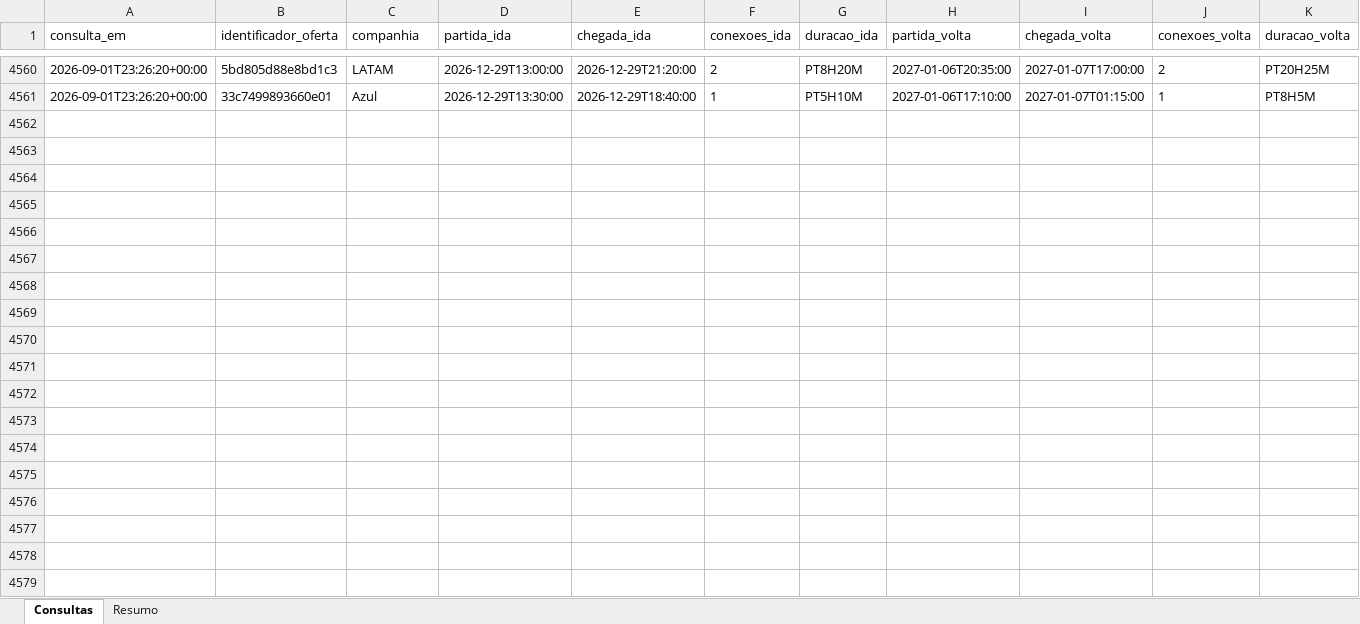
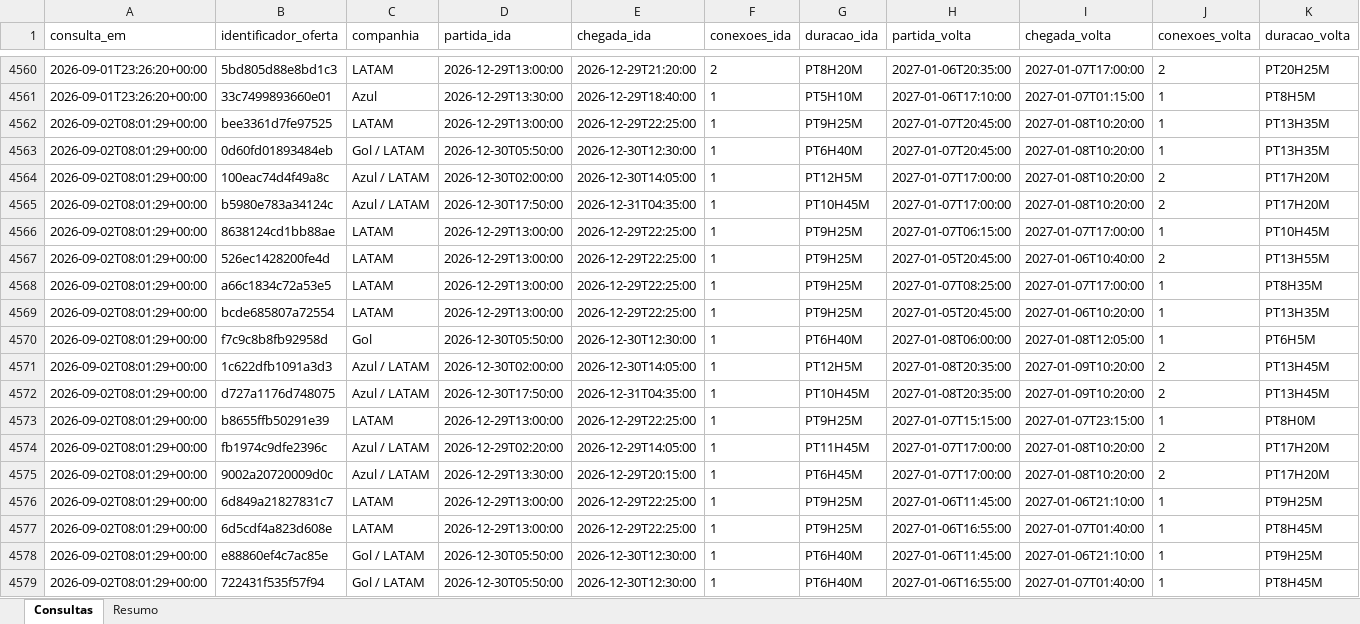
Before and after one commit to asouzaa/monitora-voos, an Excel workbook: docs/monitoramento_rio.xlsx, sheet Consultas, drawn as a sheet; only a part is shown, gaps mark what is left out; values as stored, in another font and other column widths than the file's, no borders; rows hold the shown columns only; the diff covers the shown part only; the diff names each change by its address in the sheet, - before the commit and + after, or states it on an @@ line.

```diff
--- a/docs/monitoramento_rio.xlsx (sheet Consultas)
+++ b/docs/monitoramento_rio.xlsx (sheet Consultas)
+row 4562: 2026-09-02T08:01:29+00:00 | bee3361d7fe97525 | LATAM | 2026-12-29T13:00:00 | 2026-12-29T22:25:00 | 1 | PT9H25M | 2027-01-07T20:45:00 | 2027-01-08T10:20:00 | 1 | PT13H35M
+row 4563: 2026-09-02T08:01:29+00:00 | 0d60fd01893484eb | Gol / LATAM | 2026-12-30T05:50:00 | 2026-12-30T12:30:00 | 1 | PT6H40M | 2027-01-07T20:45:00 | 2027-01-08T10:20:00 | 1 | PT13H35M
+row 4564: 2026-09-02T08:01:29+00:00 | 100eac74d4f49a8c | Azul / LATAM | 2026-12-30T02:00:00 | 2026-12-30T14:05:00 | 1 | PT12H5M | 2027-01-07T17:00:00 | 2027-01-08T10:20:00 | 2 | PT17H20M
+row 4565: 2026-09-02T08:01:29+00:00 | b5980e783a34124c | Azul / LATAM | 2026-12-30T17:50:00 | 2026-12-31T04:35:00 | 1 | PT10H45M | 2027-01-07T17:00:00 | 2027-01-08T10:20:00 | 2 | PT17H20M
+row 4566: 2026-09-02T08:01:29+00:00 | 8638124cd1bb88ae | LATAM | 2026-12-29T13:00:00 | 2026-12-29T22:25:00 | 1 | PT9H25M | 2027-01-07T06:15:00 | 2027-01-07T17:00:00 | 1 | PT10H45M
+row 4567: 2026-09-02T08:01:29+00:00 | 526ec1428200fe4d | LATAM | 2026-12-29T13:00:00 | 2026-12-29T22:25:00 | 1 | PT9H25M | 2027-01-05T20:45:00 | 2027-01-06T10:40:00 | 2 | PT13H55M
+row 4568: 2026-09-02T08:01:29+00:00 | a66c1834c72a53e5 | LATAM | 2026-12-29T13:00:00 | 2026-12-29T22:25:00 | 1 | PT9H25M | 2027-01-07T08:25:00 | 2027-01-07T17:00:00 | 1 | PT8H35M
+row 4569: 2026-09-02T08:01:29+00:00 | bcde685807a72554 | LATAM | 2026-12-29T13:00:00 | 2026-12-29T22:25:00 | 1 | PT9H25M | 2027-01-05T20:45:00 | 2027-01-06T10:20:00 | 1 | PT13H35M
+row 4570: 2026-09-02T08:01:29+00:00 | f7c9c8b8fb92958d | Gol | 2026-12-30T05:50:00 | 2026-12-30T12:30:00 | 1 | PT6H40M | 2027-01-08T06:00:00 | 2027-01-08T12:05:00 | 1 | PT6H5M
+row 4571: 2026-09-02T08:01:29+00:00 | 1c622dfb1091a3d3 | Azul / LATAM | 2026-12-30T02:00:00 | 2026-12-30T14:05:00 | 1 | PT12H5M | 2027-01-08T20:35:00 | 2027-01-09T10:20:00 | 2 | PT13H45M
+row 4572: 2026-09-02T08:01:29+00:00 | d727a1176d748075 | Azul / LATAM | 2026-12-30T17:50:00 | 2026-12-31T04:35:00 | 1 | PT10H45M | 2027-01-08T20:35:00 | 2027-01-09T10:20:00 | 2 | PT13H45M
+row 4573: 2026-09-02T08:01:29+00:00 | b8655ffb50291e39 | LATAM | 2026-12-29T13:00:00 | 2026-12-29T22:25:00 | 1 | PT9H25M | 2027-01-07T15:15:00 | 2027-01-07T23:15:00 | 1 | PT8H0M
+row 4574: 2026-09-02T08:01:29+00:00 | fb1974c9dfe2396c | Azul / LATAM | 2026-12-29T02:20:00 | 2026-12-29T14:05:00 | 1 | PT11H45M | 2027-01-07T17:00:00 | 2027-01-08T10:20:00 | 2 | PT17H20M
+row 4575: 2026-09-02T08:01:29+00:00 | 9002a20720009d0c | Azul / LATAM | 2026-12-29T13:30:00 | 2026-12-29T20:15:00 | 1 | PT6H45M | 2027-01-07T17:00:00 | 2027-01-08T10:20:00 | 2 | PT17H20M
+row 4576: 2026-09-02T08:01:29+00:00 | 6d849a21827831c7 | LATAM | 2026-12-29T13:00:00 | 2026-12-29T22:25:00 | 1 | PT9H25M | 2027-01-06T11:45:00 | 2027-01-06T21:10:00 | 1 | PT9H25M
+row 4577: 2026-09-02T08:01:29+00:00 | 6d5cdf4a823d608e | LATAM | 2026-12-29T13:00:00 | 2026-12-29T22:25:00 | 1 | PT9H25M | 2027-01-06T16:55:00 | 2027-01-07T01:40:00 | 1 | PT8H45M
+row 4578: 2026-09-02T08:01:29+00:00 | e88860ef4c7ac85e | Gol / LATAM | 2026-12-30T05:50:00 | 2026-12-30T12:30:00 | 1 | PT6H40M | 2027-01-06T11:45:00 | 2027-01-06T21:10:00 | 1 | PT9H25M
+row 4579: 2026-09-02T08:01:29+00:00 | 722431f535f57f94 | Gol / LATAM | 2026-12-30T05:50:00 | 2026-12-30T12:30:00 | 1 | PT6H40M | 2027-01-06T16:55:00 | 2027-01-07T01:40:00 | 1 | PT8H45M
```
Also changed, not shown: 102 added rows elsewhere in this sheet, sheet Resumo, docs/monitoramento_fortaleza.xlsx, docs/monitoramento_joao_pessoa.xlsx, 9 other files.
